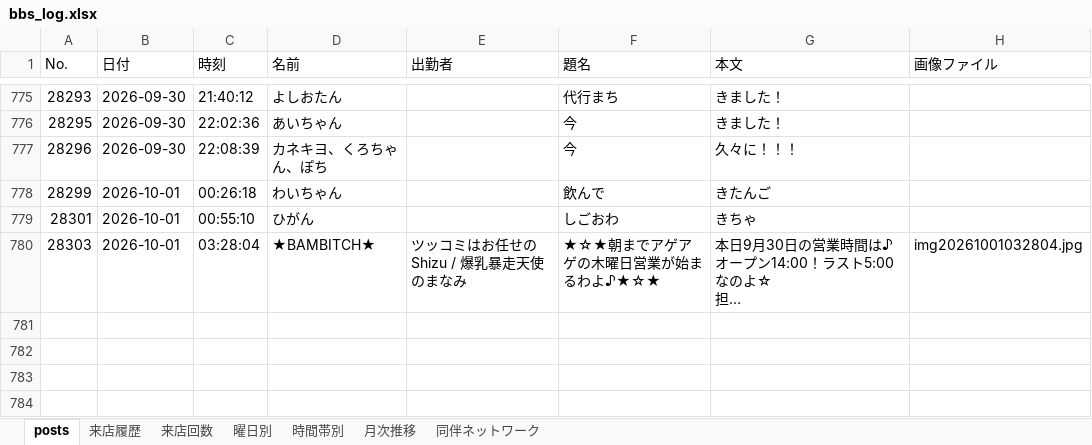
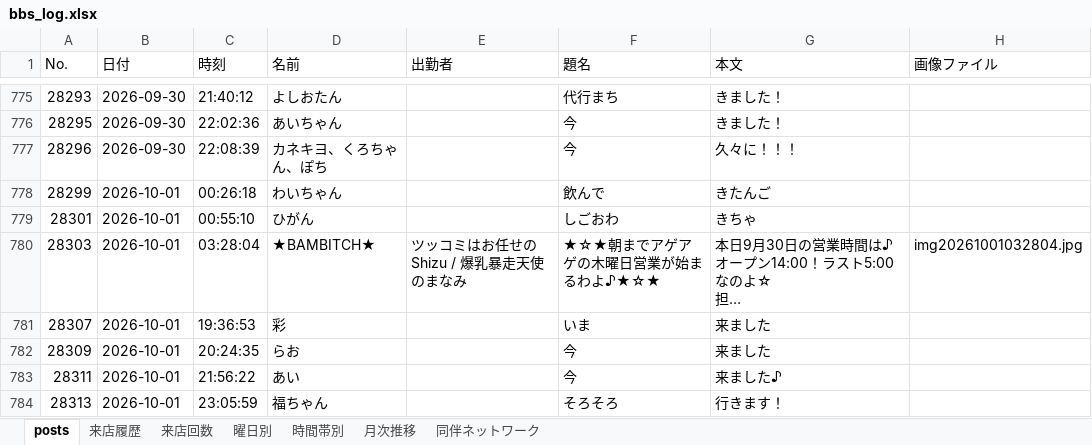
Before and after one commit to satoshiroid/bambitch-bbs-archiver, an Excel workbook: bbs_log.xlsx, sheet posts, drawn as a sheet; only a part is shown, gaps mark what is left out; long unchanged cells end in …; values as stored, in another font and other column widths than the file's, no borders; the diff covers the shown part only; the diff names each change by its address in the sheet, - before the commit and + after, or states it on an @@ line.

```diff
--- a/bbs_log.xlsx (sheet posts)
+++ b/bbs_log.xlsx (sheet posts)
+row 781: 28307 | 2026-10-01 | 19:36:53 | 彩 |  | いま | 来ました
+row 782: 28309 | 2026-10-01 | 20:24:35 | らお |  | 今 | 来ました
+row 783: 28311 | 2026-10-01 | 21:56:22 | あい |  | 今 | 来ました♪
+row 784: 28313 | 2026-10-01 | 23:05:59 | 福ちゃん |  | そろそろ | 行きます！
```
Also changed, not shown: 3 added rows elsewhere in this sheet, sheet 来店履歴, sheet 来店回数, sheet 時間帯別, sheet 曜日別, sheet 月次推移, 1 other file.
